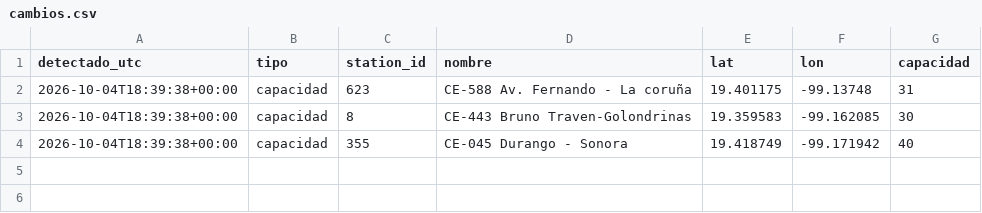
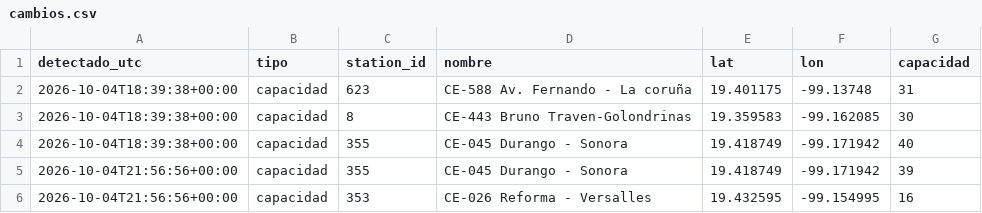
Before and after one commit to Maxtlihuac/ecobici-red-cdmx, a CSV file: info/cambios.csv, drawn as a sheet.

```diff
--- a/info/cambios.csv
+++ b/info/cambios.csv
@@ -4 +4,3 @@ detectado_utc,tipo,station_id,nombre,lat,lon,capacidad
 2026-10-04T18:39:38+00:00,capacidad,355,CE-045 Durango - Sonora,19.418749,-99.171942,40
+2026-10-04T21:56:56+00:00,capacidad,355,CE-045 Durango - Sonora,19.418749,-99.171942,39
+2026-10-04T21:56:56+00:00,capacidad,353,CE-026 Reforma - Versalles,19.432595,-99.154995,16
```
Also changed, not shown: 3 other files.
